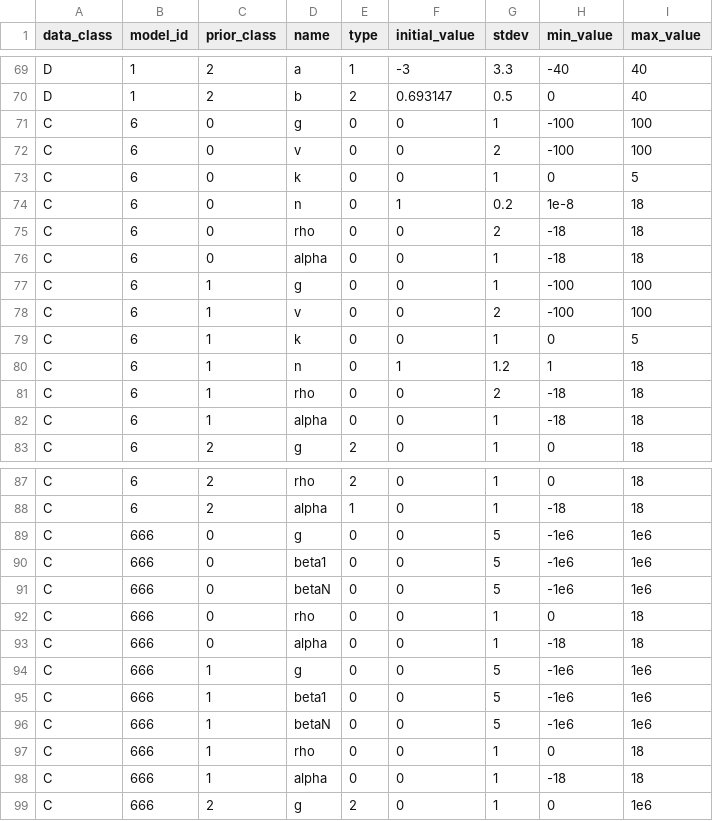
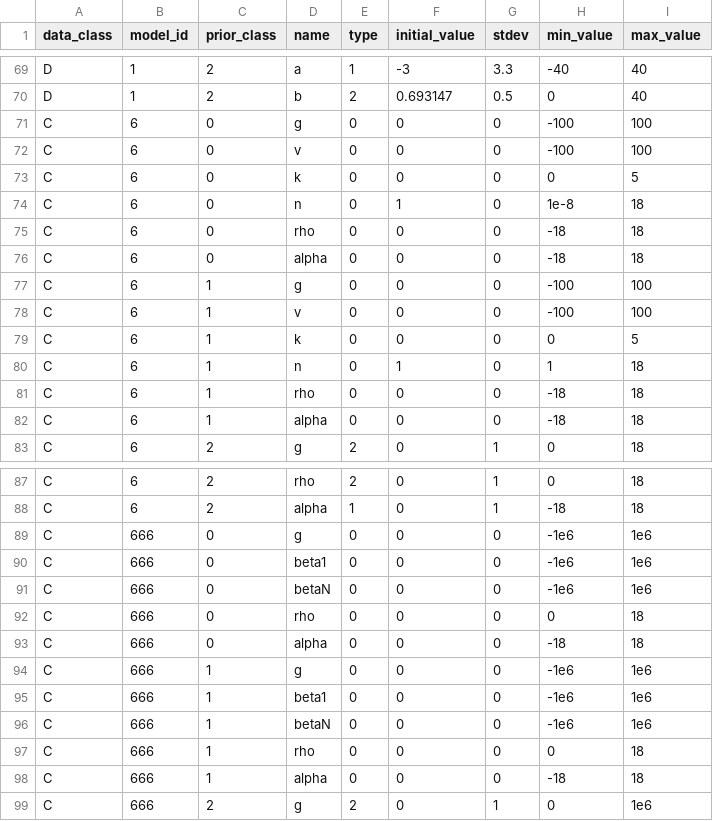
Before and after one commit to shapiromatron/bmds, a CSV file: bmds/bmds3/types/priors.csv, drawn as a sheet; only a part is shown, gaps mark what is left out; the diff covers the shown part only.

```diff
--- a/bmds/bmds3/types/priors.csv
+++ b/bmds/bmds3/types/priors.csv
@@ -70,14 +70,14 @@ D,1,2,a,1,-3,3.3,-40,40
 D,1,2,b,2,0.693147,0.5,0,40
-C,6,0,g,0,0,1,-100,100
-C,6,0,v,0,0,2,-100,100
-C,6,0,k,0,0,1,0,5
-C,6,0,n,0,1,0.2,1e-8,18
-C,6,0,rho,0,0,2,-18,18
-C,6,0,alpha,0,0,1,-18,18
-C,6,1,g,0,0,1,-100,100
-C,6,1,v,0,0,2,-100,100
-C,6,1,k,0,0,1,0,5
-C,6,1,n,0,1,1.2,1,18
-C,6,1,rho,0,0,2,-18,18
-C,6,1,alpha,0,0,1,-18,18
+C,6,0,g,0,0,0,-100,100
+C,6,0,v,0,0,0,-100,100
+C,6,0,k,0,0,0,0,5
+C,6,0,n,0,1,0,1e-8,18
+C,6,0,rho,0,0,0,-18,18
+C,6,0,alpha,0,0,0,-18,18
+C,6,1,g,0,0,0,-100,100
+C,6,1,v,0,0,0,-100,100
+C,6,1,k,0,0,0,0,5
+C,6,1,n,0,1,0,1,18
+C,6,1,rho,0,0,0,-18,18
+C,6,1,alpha,0,0,0,-18,18
 C,6,2,g,2,0,1,0,18
@@ -88,12 +88,12 @@ C,6,2,rho,2,0,1,0,18
 C,6,2,alpha,1,0,1,-18,18
-C,666,0,g,0,0,5,-1e6,1e6
-C,666,0,beta1,0,0,5,-1e6,1e6
-C,666,0,betaN,0,0,5,-1e6,1e6
-C,666,0,rho,0,0,1,0,18
-C,666,0,alpha,0,0,1,-18,18
-C,666,1,g,0,0,5,-1e6,1e6
-C,666,1,beta1,0,0,5,-1e6,1e6
-C,666,1,betaN,0,0,5,-1e6,1e6
-C,666,1,rho,0,0,1,0,18
-C,666,1,alpha,0,0,1,-18,18
+C,666,0,g,0,0,0,-1e6,1e6
+C,666,0,beta1,0,0,0,-1e6,1e6
+C,666,0,betaN,0,0,0,-1e6,1e6
+C,666,0,rho,0,0,0,0,18
+C,666,0,alpha,0,0,0,-18,18
+C,666,1,g,0,0,0,-1e6,1e6
+C,666,1,beta1,0,0,0,-1e6,1e6
+C,666,1,betaN,0,0,0,-1e6,1e6
+C,666,1,rho,0,0,0,0,18
+C,666,1,alpha,0,0,0,-18,18
 C,666,2,g,2,0,1,0,1e6
```
Also changed, not shown: 23 edited cells elsewhere in this file, 3 other files.
